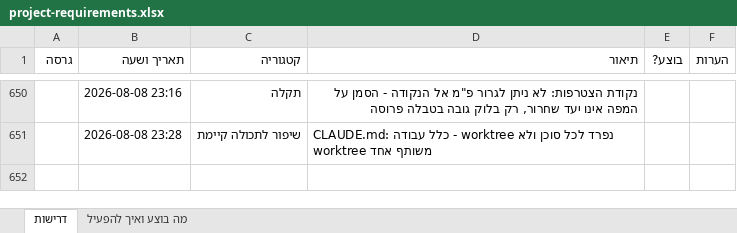
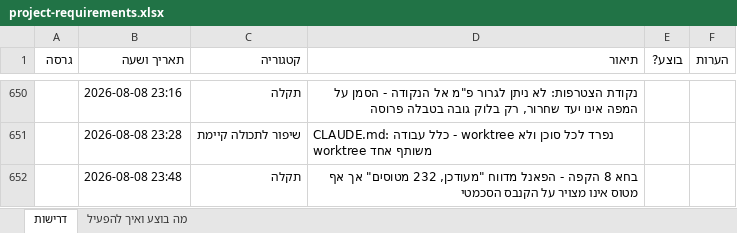
Before and after one commit to levori119/skyboard, an Excel workbook: project-requirements.xlsx, sheet דרישות, drawn as a sheet; only a part is shown, gaps mark what is left out; values as stored, in another font and other column widths than the file's, no borders; the diff names each change by its address in the sheet, - before the commit and + after, or states it on an @@ line.

```diff
--- a/project-requirements.xlsx (sheet דרישות)
+++ b/project-requirements.xlsx (sheet דרישות)
+row 652:  | 2026-08-08 23:48 | תקלה | בחא 8 הקפה - הפאנל מדווח "מעודכן, 232 מטוסים" אך אף מטוס אינו מצויר על הקנבס הסכמטי
```
Also changed, not shown: 5 other files.
